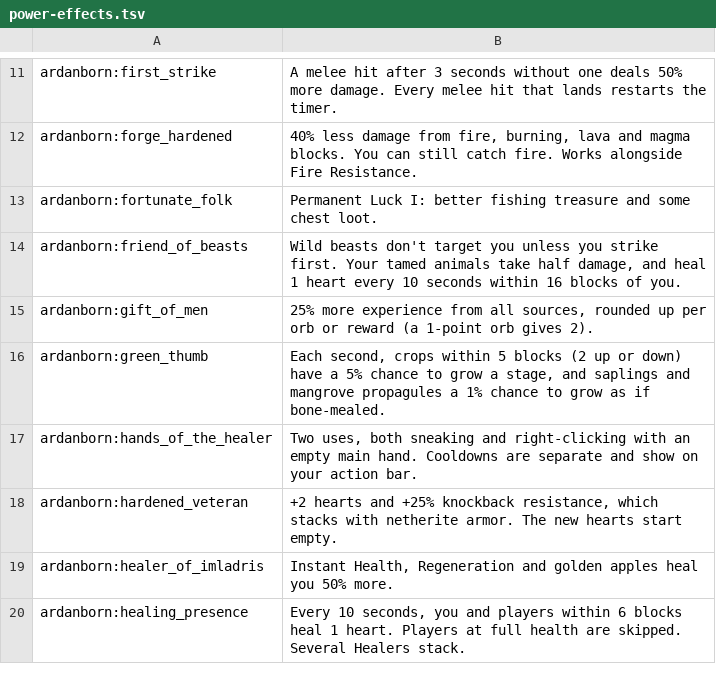
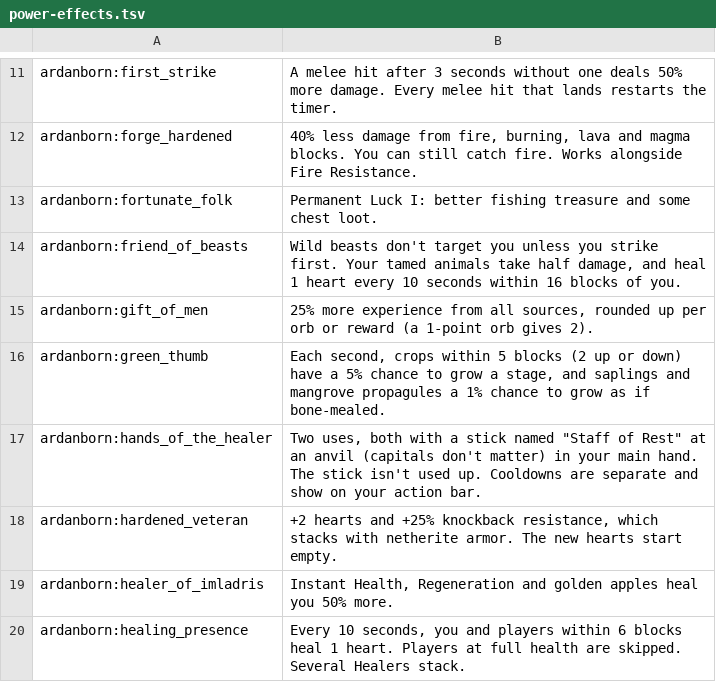
Before and after one commit to grapeofwrath/ardan-born, a TSV file: tools/docs/power-effects.tsv, drawn as a sheet; only a part is shown, gaps mark what is left out.

```diff
--- a/tools/docs/power-effects.tsv
+++ b/tools/docs/power-effects.tsv
@@ -16,3 +16,3 @@ ardanborn:gift_of_men	25% more experience from all sources, rounded up per orb o
 ardanborn:green_thumb	Each second, crops within 5 blocks (2 up or down) have a 5% chance to grow a stage, and saplings and mangrove propagules a 1% chance to grow as if bone-mealed.
-ardanborn:hands_of_the_healer	Two uses, both sneaking and right-clicking with an empty main hand. Cooldowns are separate and show on your action bar.
+ardanborn:hands_of_the_healer	Two uses, both with a stick named "Staff of Rest" at an anvil (capitals don't matter) in your main hand. The stick isn't used up. Cooldowns are separate and show on your action bar.
 ardanborn:hardened_veteran	+2 hearts and +25% knockback resistance, which stacks with netherite armor. The new hearts start empty.
```
Also changed, not shown: 26 other files.
